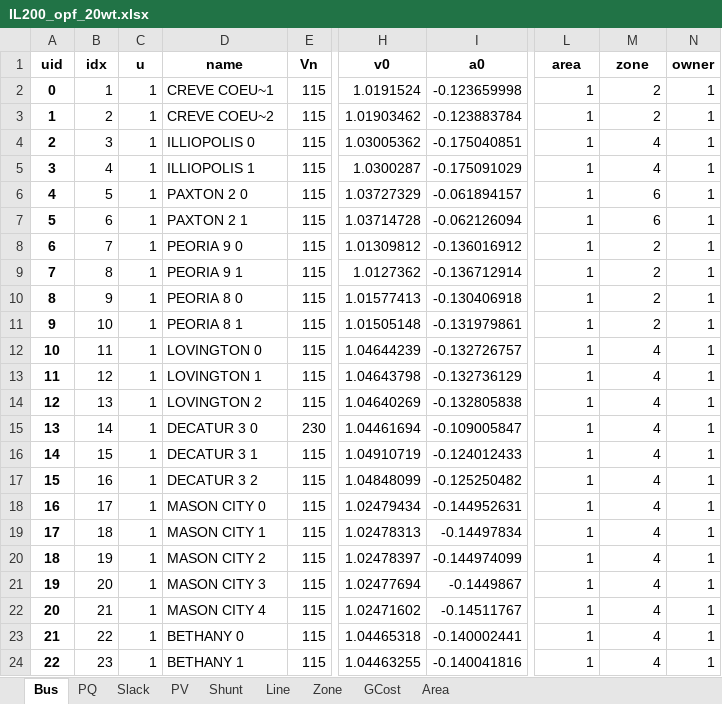
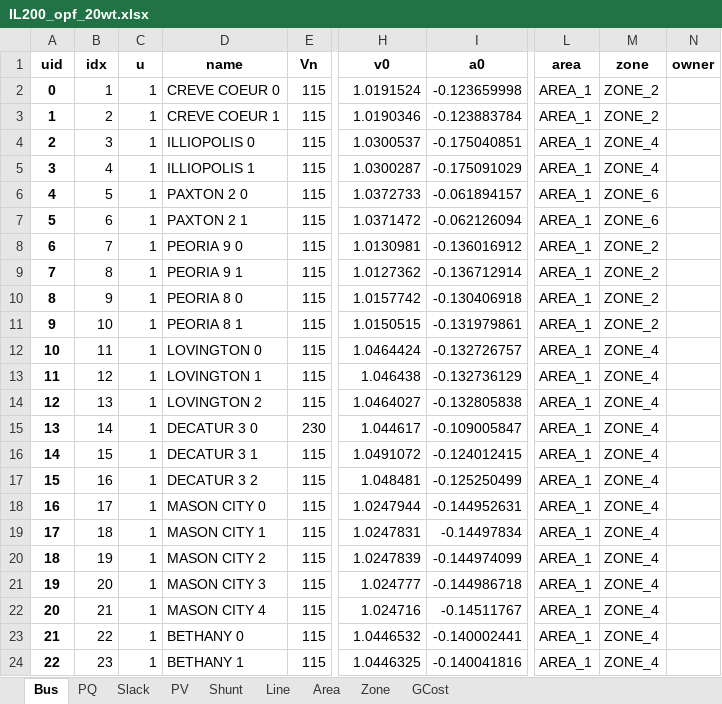
Before and after one commit to jinningwang/thermal_inertia, an Excel workbook: ACTIVSg200/IL200_opf_20wt.xlsx, sheet Bus, drawn as a sheet; only a part is shown, gaps mark what is left out; values as stored, in another font and other column widths than the file's, no borders; the diff covers the shown part only; the diff names each change by its address in the sheet, - before the commit and + after, or states it on an @@ line.

```diff
--- a/ACTIVSg200/IL200_opf_20wt.xlsx (sheet Bus)
+++ b/ACTIVSg200/IL200_opf_20wt.xlsx (sheet Bus)
@@ sheet tab order changed: Bus | PQ | Slack | PV | Shunt | Line | Area | Zone | GCost @@
-D2 (name): CREVE COEU~1
+D2 (name): CREVE COEUR 0
-L2:L24 (area): 1
+L2:L24 (area): AREA_1
-M2:M3 (zone): 2
+M2:M3 (zone): ZONE_2
-N2:N24 (owner): 1
+N2:N24 (owner): (empty)
-D3 (name): CREVE COEU~2
+D3 (name): CREVE COEUR 1
-H3 (v0): 1.01903462
+H3 (v0): 1.0190346
-H4 (v0): 1.03005362
+H4 (v0): 1.0300537
-M4:M5 (zone): 4
+M4:M5 (zone): ZONE_4
-H6 (v0): 1.03727329
+H6 (v0): 1.0372733
-M6:M7 (zone): 6
+M6:M7 (zone): ZONE_6
-H7 (v0): 1.03714728
+H7 (v0): 1.0371472
-H8 (v0): 1.01309812
+H8 (v0): 1.0130981
-M8:M11 (zone): 2
+M8:M11 (zone): ZONE_2
-H10 (v0): 1.01577413
+H10 (v0): 1.0157742
-H11 (v0): 1.01505148
+H11 (v0): 1.0150515
-H12 (v0): 1.04644239
+H12 (v0): 1.0464424
-M12:M24 (zone): 4
+M12:M24 (zone): ZONE_4
-H13 (v0): 1.04643798
+H13 (v0): 1.046438
-H14 (v0): 1.04640269
+H14 (v0): 1.0464027
-H15 (v0): 1.04461694
+H15 (v0): 1.044617
-H16 (v0): 1.04910719
+H16 (v0): 1.0491072
-I16 (a0): -0.124012433
+I16 (a0): -0.124012415
-H17 (v0): 1.04848099
+H17 (v0): 1.048481
-I17 (a0): -0.125250482
+I17 (a0): -0.125250499
-H18 (v0): 1.02479434
+H18 (v0): 1.0247944
-H19 (v0): 1.02478313
+H19 (v0): 1.0247831
-H20 (v0): 1.02478397
+H20 (v0): 1.0247839
-H21 (v0): 1.02477694
+H21 (v0): 1.024777
-I21 (a0): -0.1449867
+I21 (a0): -0.144986718
-H22 (v0): 1.02471602
+H22 (v0): 1.024716
-H23 (v0): 1.04465318
+H23 (v0): 1.0446532
-H24 (v0): 1.04463255
+H24 (v0): 1.0446325
```
Also changed, not shown: 782 edited cells elsewhere in this sheet, sheet Line, sheet Zone, sheet PV, sheet Area, ACTIVSg200/1.IL200_dyn_20wt.xlsx, ACTIVSg200/3.IL200_dyn_50wt.xlsx, 7 other files.
